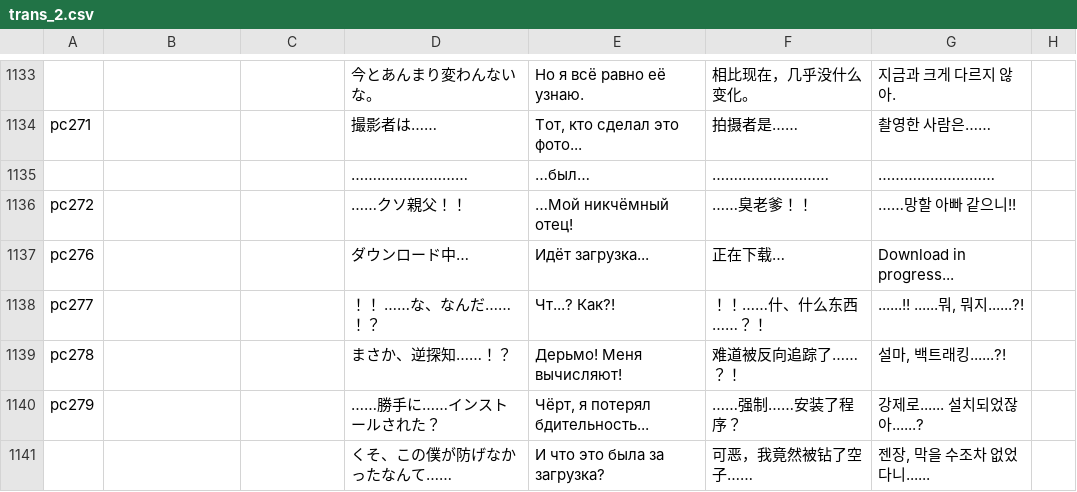
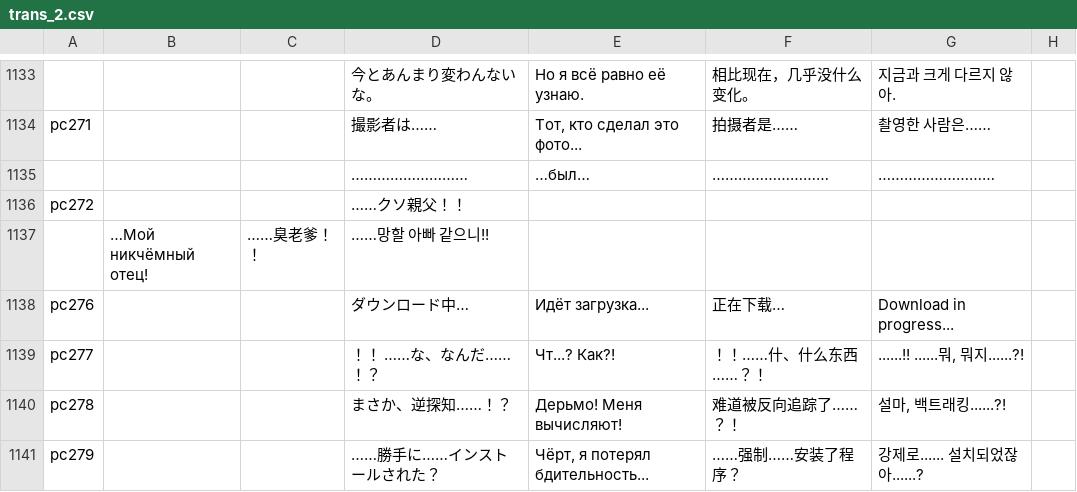
Before and after one commit to MrShitFox/BoyhoodsEndBySHTeam, a CSV file: _database/trans_2.csv, drawn as a sheet; only a part is shown, gaps mark what is left out; the shorter side is filled out with more unchanged rows.

Commit message:
Fix try

```diff
--- a/_database/trans_2.csv
+++ b/_database/trans_2.csv
@@ -1135,4 +1135,4 @@ pc271,,,撮影者は……,"Тот, кто сделал это фото...",拍
 ,,,………………………,…был…,………………………,………………………,
-pc272,,,"……クソ親父！！
-",…Мой никчёмный отец!,……臭老爹！！,……망할 아빠 같으니!!,
+pc272,,,……クソ親父！！
+,…Мой никчёмный отец!,……臭老爹！！,……망할 아빠 같으니!!,
 pc276,,,ダウンロード中…,Идёт загрузка...,正在下载…,Download in progress...,
```
